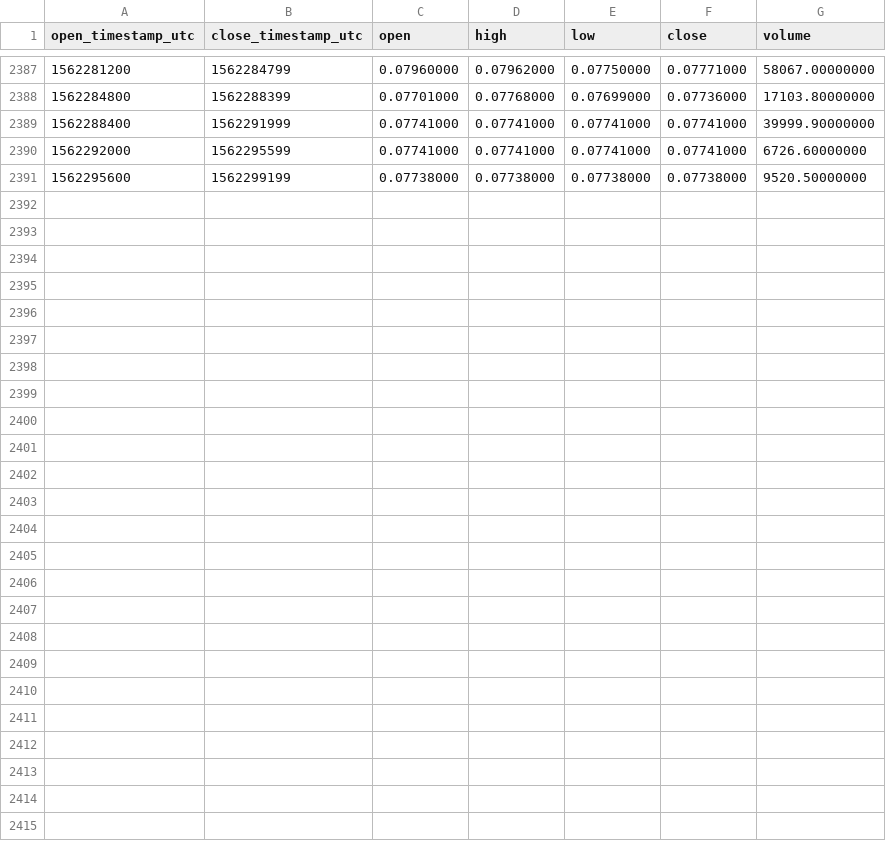
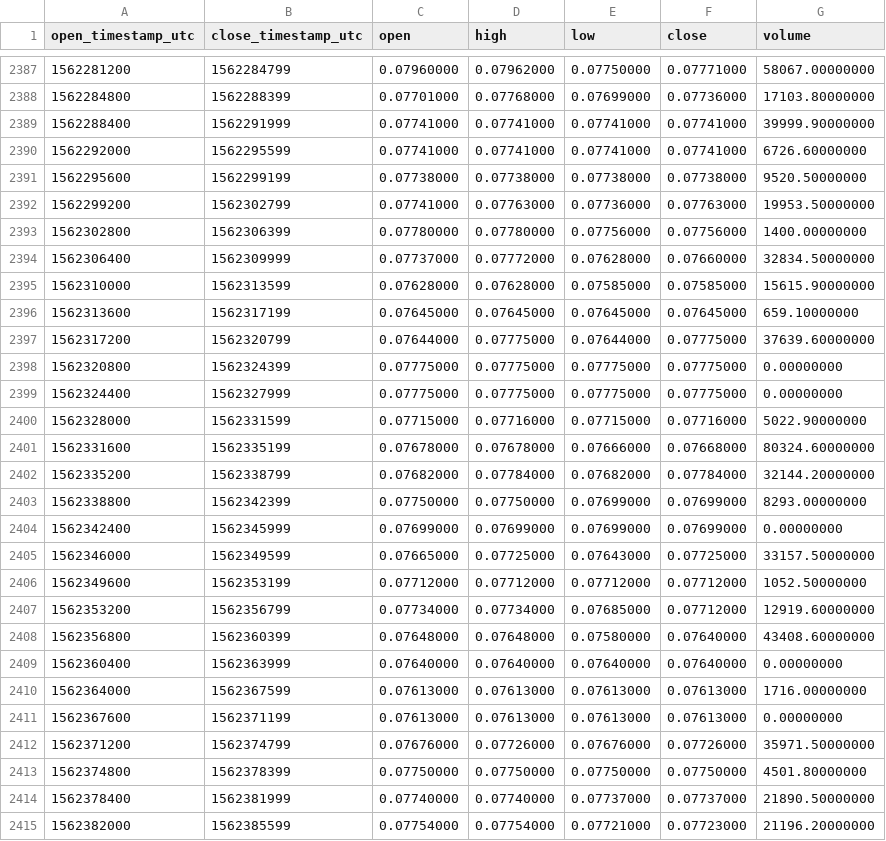
Before and after one commit to cryptobigbro/binance-ADAPAX, a CSV file: binance-ADAPAX-1h.csv, drawn as a sheet; only a part is shown, gaps mark what is left out.

Commit message:
Update OHLCV data.

```diff
--- a/binance-ADAPAX-1h.csv
+++ b/binance-ADAPAX-1h.csv
@@ -2391 +2391,25 @@ open_timestamp_utc,close_timestamp_utc,open,high,low,close,volume
 1562295600,1562299199,0.07738000,0.07738000,0.07738000,0.07738000,9520.50000000
+1562299200,1562302799,0.07741000,0.07763000,0.07736000,0.07763000,19953.50000000
+1562302800,1562306399,0.07780000,0.07780000,0.07756000,0.07756000,1400.00000000
+1562306400,1562309999,0.07737000,0.07772000,0.07628000,0.07660000,32834.50000000
+1562310000,1562313599,0.07628000,0.07628000,0.07585000,0.07585000,15615.90000000
+1562313600,1562317199,0.07645000,0.07645000,0.07645000,0.07645000,659.10000000
+1562317200,1562320799,0.07644000,0.07775000,0.07644000,0.07775000,37639.60000000
+1562320800,1562324399,0.07775000,0.07775000,0.07775000,0.07775000,0.00000000
+1562324400,1562327999,0.07775000,0.07775000,0.07775000,0.07775000,0.00000000
+1562328000,1562331599,0.07715000,0.07716000,0.07715000,0.07716000,5022.90000000
+1562331600,1562335199,0.07678000,0.07678000,0.07666000,0.07668000,80324.60000000
+1562335200,1562338799,0.07682000,0.07784000,0.07682000,0.07784000,32144.20000000
+1562338800,1562342399,0.07750000,0.07750000,0.07699000,0.07699000,8293.00000000
+1562342400,1562345999,0.07699000,0.07699000,0.07699000,0.07699000,0.00000000
+1562346000,1562349599,0.07665000,0.07725000,0.07643000,0.07725000,33157.50000000
+1562349600,1562353199,0.07712000,0.07712000,0.07712000,0.07712000,1052.50000000
+1562353200,1562356799,0.07734000,0.07734000,0.07685000,0.07712000,12919.60000000
+1562356800,1562360399,0.07648000,0.07648000,0.07580000,0.07640000,43408.60000000
+1562360400,1562363999,0.07640000,0.07640000,0.07640000,0.07640000,0.00000000
+1562364000,1562367599,0.07613000,0.07613000,0.07613000,0.07613000,1716.00000000
+1562367600,1562371199,0.07613000,0.07613000,0.07613000,0.07613000,0.00000000
+1562371200,1562374799,0.07676000,0.07726000,0.07676000,0.07726000,35971.50000000
+1562374800,1562378399,0.07750000,0.07750000,0.07750000,0.07750000,4501.80000000
+1562378400,1562381999,0.07740000,0.07740000,0.07737000,0.07737000,21890.50000000
+1562382000,1562385599,0.07754000,0.07754000,0.07721000,0.07723000,21196.20000000
```
Also changed, not shown: binance-ADAPAX-1d.csv.
